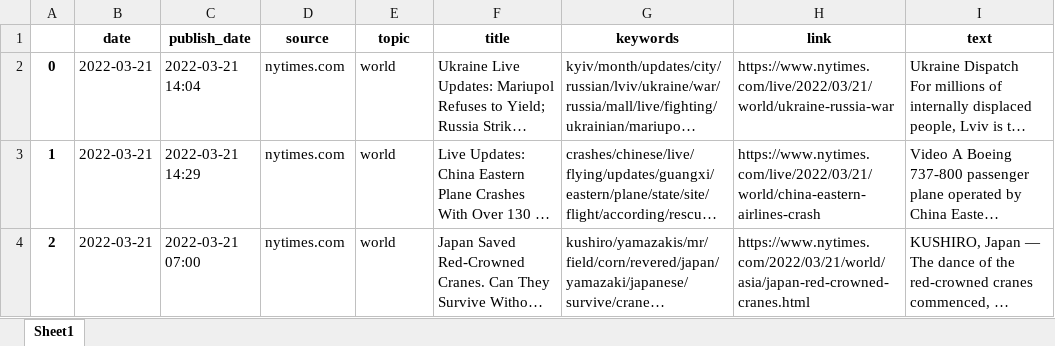
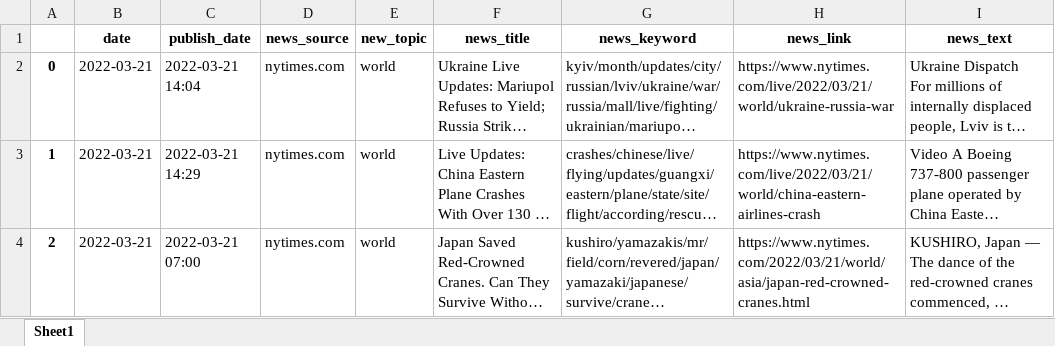
Before and after one commit to QuhiQuhihi/news_analysis, an Excel workbook: data/news/2022-03-21_news.xlsx, sheet Sheet1, drawn as a sheet; only a part is shown; long unchanged cells end in …; values as stored, in another font and other column widths than the file's, no borders; removed rows and columns are numbered as before the commit, all else as after; the diff names each change by its address in the sheet, - before the commit and + after, or states it on an @@ line.

```diff
--- a/data/news/2022-03-21_news.xlsx (sheet Sheet1)
+++ b/data/news/2022-03-21_news.xlsx (sheet Sheet1)
-row 1:  | date | publish_date | source | topic | title | keywords | link | text
+row 1:  | date | publish_date | news_source | new_topic | news_title | news_keyword | news_link | news_text
```
Also changed, not shown: data/news/2022-03-22_news.xlsx, data/news/2022-03-23_news.xlsx, 6 other files.
